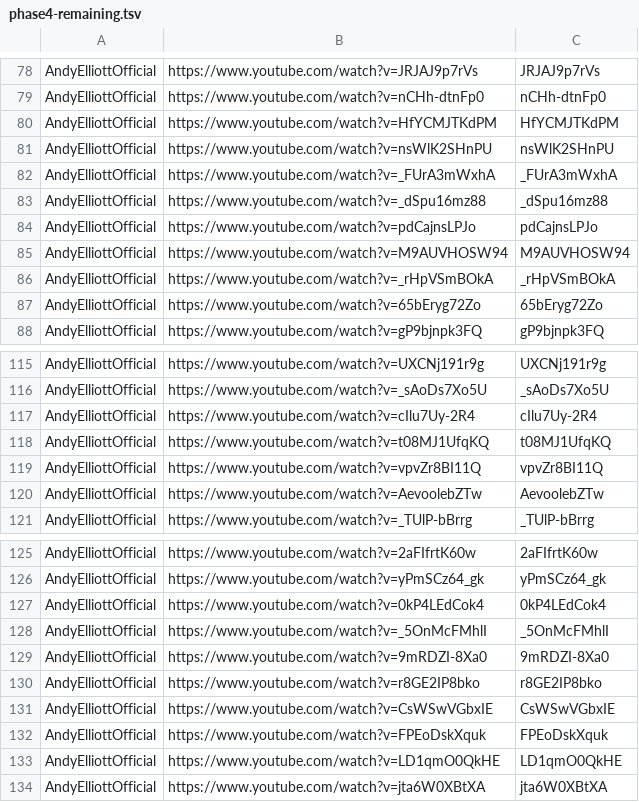
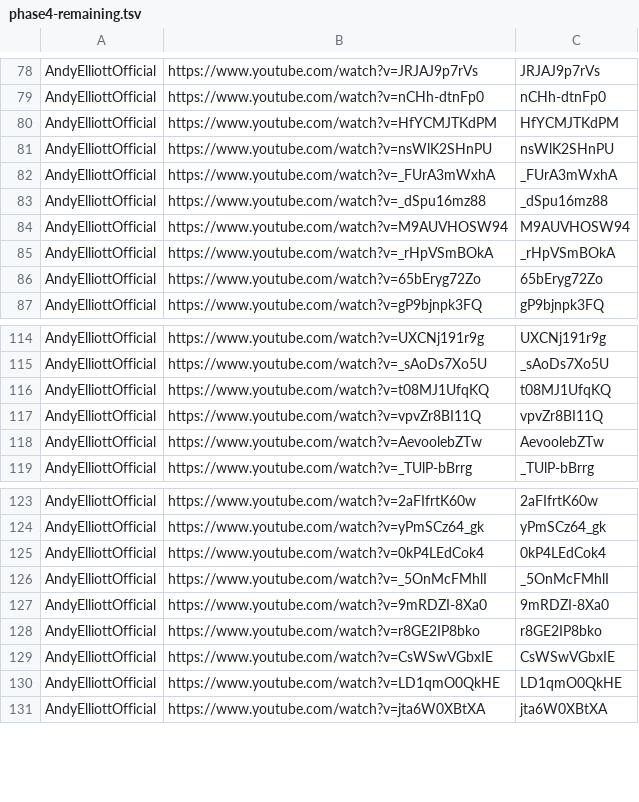
Before and after one commit to tech-nirmata/yt-deep-knowledge-distributed, a TSV file: queue/phase4-remaining.tsv, drawn as a sheet; only a part is shown, gaps mark what is left out; the diff names each change by its address in the sheet, - before the commit and + after, or states it on an @@ line.

Commit message:
harvest: queue refresh 2026-06-17T05:39Z

```diff
--- a/queue/phase4-remaining.tsv
+++ b/queue/phase4-remaining.tsv
-row 84: AndyElliottOfficial | https://www.youtube.com/watch?v=pdCajnsLPJo | pdCajnsLPJo
-row 117: AndyElliottOfficial | https://www.youtube.com/watch?v=cIlu7Uy-2R4 | cIlu7Uy-2R4
-row 132: AndyElliottOfficial | https://www.youtube.com/watch?v=FPEoDskXquk | FPEoDskXquk
```
